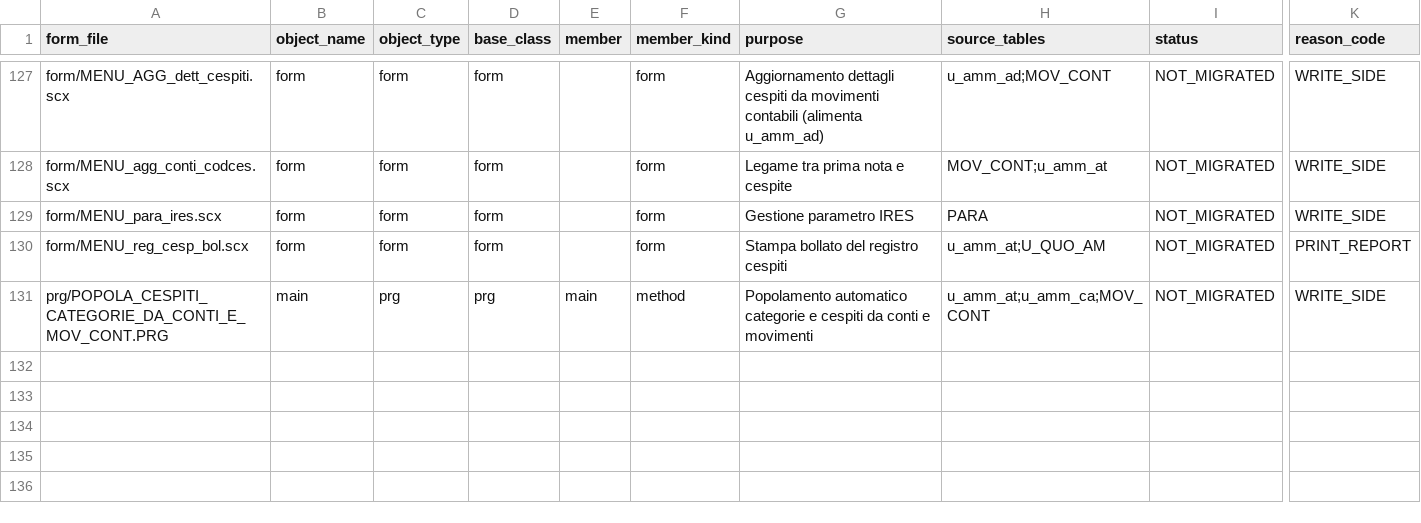
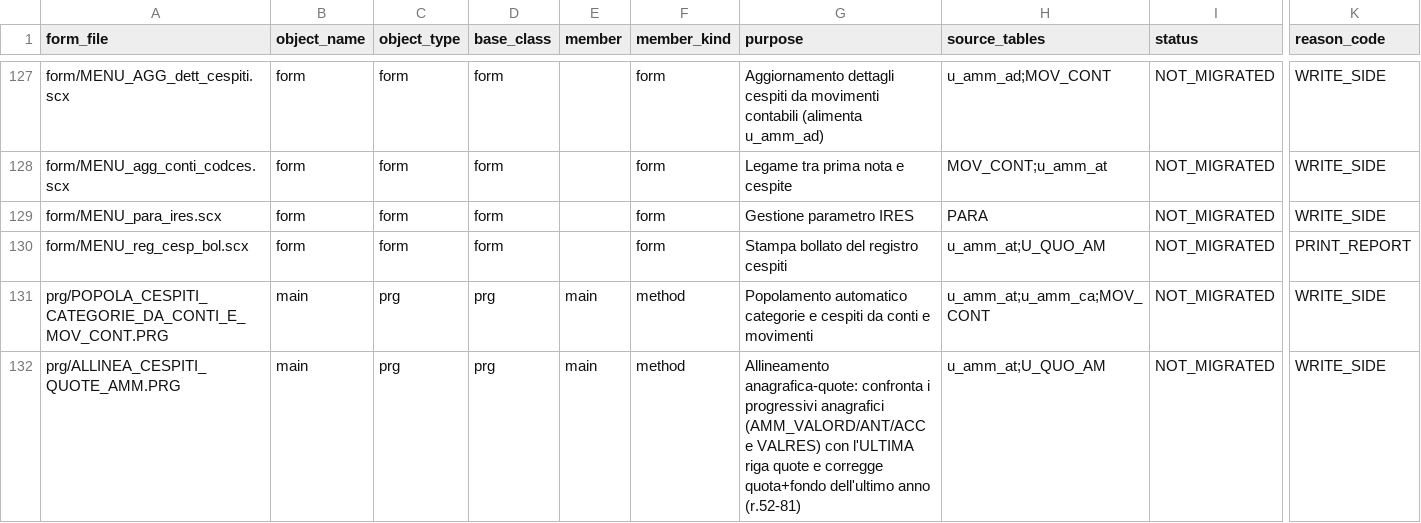
Before and after one commit to projectsrl-git/aquariusweb, a CSV file: src/main/resources/migration/scx_migration_tracker.csv, drawn as a sheet; only a part is shown, gaps mark what is left out; rows hold the shown columns only; the diff names each change by its address in the sheet, - before the commit and + after, or states it on an @@ line.

Commit message:
Verify quota semantics from PRGs; add fund and fiscal columns
Short session on top of the cespiti module. The session-9 mandate asked
for the asset detail with quota history - already delivered in session
8 and applied on HEAD - so this delivers the residual value: the quota
FIELD SEMANTICS verified in the calculation sources, plus the columns
the mandate asked for that the detail was missing. PATCH bump
0.18.0 -> 0.18.1. Applies on HEAD 7af5de1. MenuService untouched
(mandate: Opus scadenziario patch coordination).

SEMANTICS (appended to cespiti/README.md with file:line evidence,
from ALLINEA_CESPITI_QUOTE_AMM.PRG + MENU_quo_am_gen/simu.SCX):
- QUO_VALORD/ANT/ACC = quota DELL'ESERCIZIO per channel;
  QUO_FONORD/ANT/ACC = fondo PROGRESSIVO a fine esercizio
  (gen: _X_QUO_FONORD = _X_QUO_VALORD + QUO_FONORD; first year =
  VALORD);
- QUO_TOTAMM = total of the YEAR's quotas, NOT the progressive
  (allinea r.80: TOTAMM = VALORD+VALANT+VALACC) -> the detail column
  was ambiguously labelled "Totale ammortizzato": relabelled "Quote
  esercizio" with explanatory tooltip;
- the alignment PRG checks anagrafica progressives (AMM_VALORD/ANT/ACC,
  VALRES) against the LAST quota row (order annrif DESC) and realigns
  quota+fund deltas on that row (r.52-81);
- QUO_VARFIS = variazione fiscale = the ANTICIPATED quota of the year
  (gen: _X_QUO_VARFIS = _X_QUO_VALANT - anticipato is a fiscal-only,
  off-balance variation);
- QUO_IMPDIF = imposte differite = VARFIS x IRES rate
  (_X_QUO_IMPDIF = VARFIS * _W_PERC_IRES / 100, parameter from
  MENU_para_ires).

UI (cespiti/detail.html): quota table gains "Fondo ord. progr."
(QUO_FONORD) and "Var. fisc. / Imp. diff." (muted when zero); footer
relabelled "Totale quote esercizio". Entity DepreciationQuota gains
fiscalVariation/deferredTaxes mappings. Tracker: +1 row for
ALLINEA_CESPITI_QUOTE_AMM.PRG (WRITE_SIDE, semantics documented).

Verification (sandbox only): brace/paren, duplicate @Column, div/table
balance, header column count, CSV 12 cols; verified with git apply
--check + apply on fresh clone of HEAD 7af5de1. Maven build and SQL
Server 2012 execution to be confirmed at first deploy.

```diff
--- a/src/main/resources/migration/scx_migration_tracker.csv
+++ b/src/main/resources/migration/scx_migration_tracker.csv
+row 132: prg/ALLINEA_CESPITI_QUOTE_AMM.PRG | main | prg | prg | main | method | Allineamento anagrafica-quote: confronta i progressivi anagrafici (AMM_VALORD/ANT/ACC e VALRES) con l'ULTIMA riga quote e corregge quota+fondo dell'ultimo anno (r.52-81) | u_amm_at;U_QUO_AM | NOT_MIGRATED | WRITE_SIDE
```
Also changed, not shown: 7 other files.
